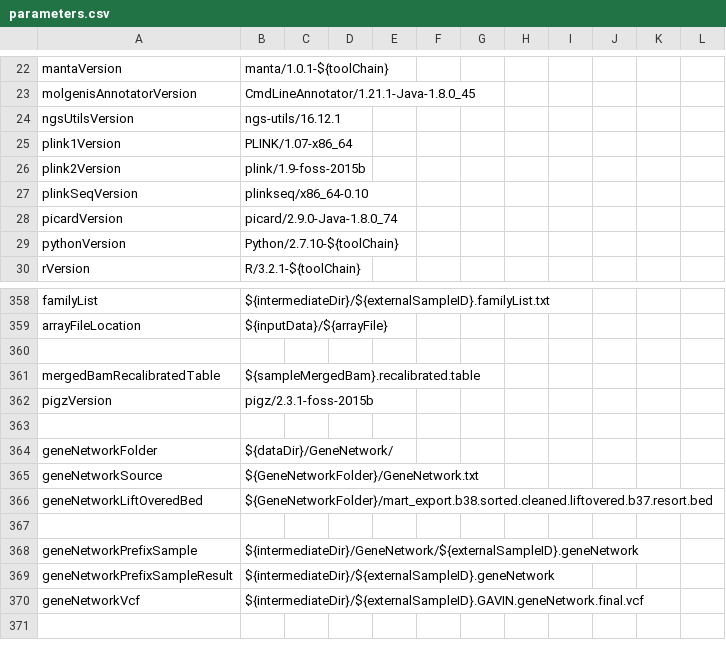
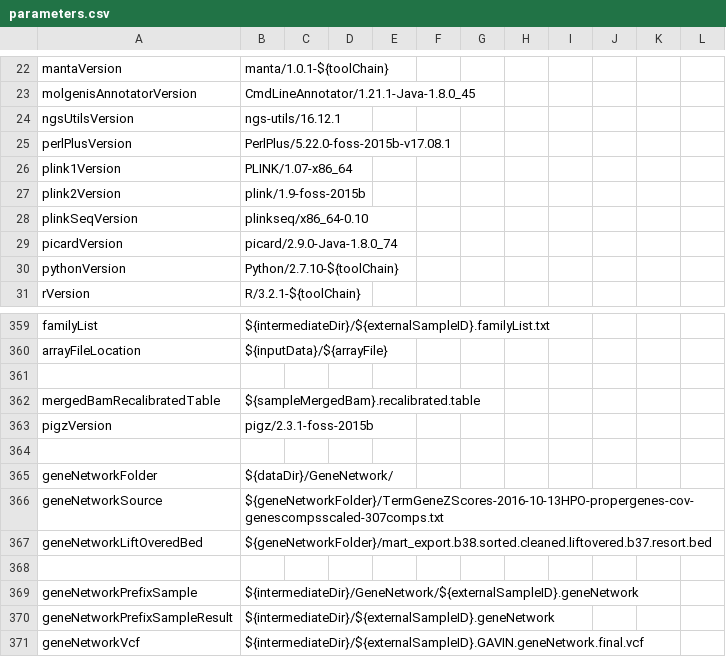
Before and after one commit to molgenis/NGS_DNA, a CSV file: parameters.csv, drawn as a sheet; only a part is shown, gaps mark what is left out.

Commit message:
GeneNetwork solved

```diff
--- a/parameters.csv
+++ b/parameters.csv
@@ -24,2 +24,3 @@ molgenisAnnotatorVersion,CmdLineAnnotator/1.21.1-Java-1.8.0_45
 ngsUtilsVersion,ngs-utils/16.12.1
+perlPlusVersion,PerlPlus/5.22.0-foss-2015b-v17.08.1
 plink1Version,PLINK/1.07-x86_64
@@ -364,4 +365,4 @@ pigzVersion,pigz/2.3.1-foss-2015b
 geneNetworkFolder,${dataDir}/GeneNetwork/
-geneNetworkSource,${GeneNetworkFolder}/GeneNetwork.txt
-geneNetworkLiftOveredBed,${GeneNetworkFolder}/mart_export.b38.sorted.cleaned.liftovered.b37.resort.bed
+geneNetworkSource,${geneNetworkFolder}/TermGeneZScores-2016-10-13HPO-propergenes-cov-genescompsscaled-307comps.txt
+geneNetworkLiftOveredBed,${geneNetworkFolder}/mart_export.b38.sorted.cleaned.liftovered.b37.resort.bed
 
```
Also changed, not shown: 3 other files.
